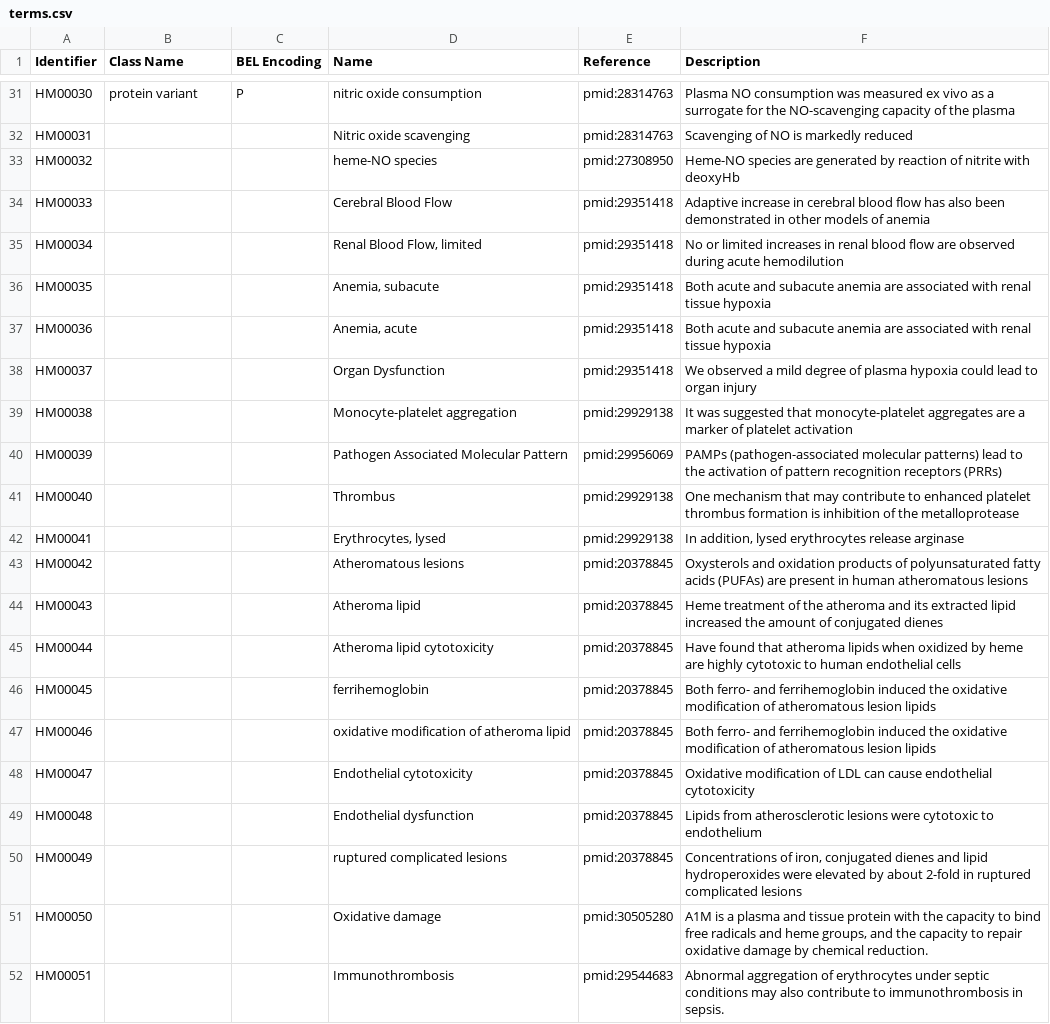
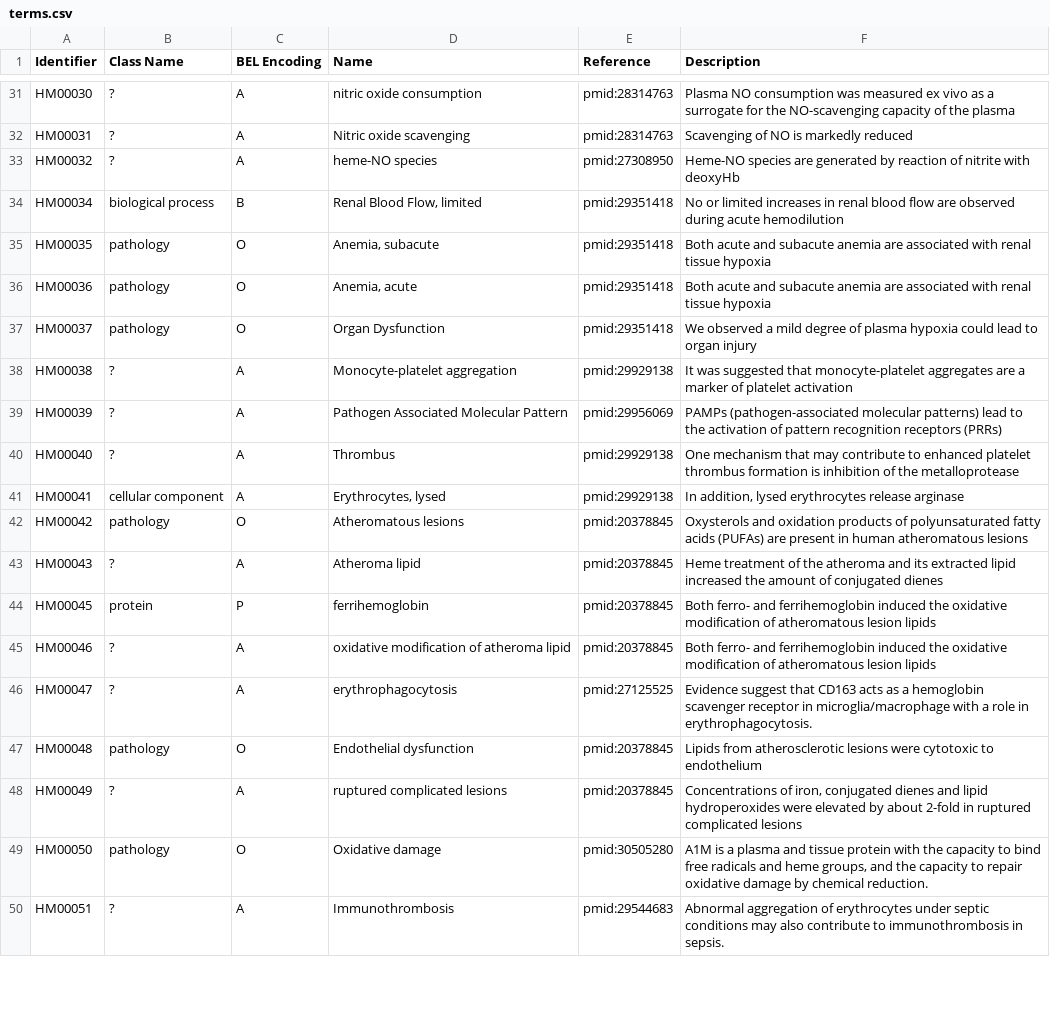
Before and after one commit to hemekg/ontology, a CSV file: terms.csv, drawn as a sheet; only a part is shown, gaps mark what is left out; removed rows and columns are numbered as before the commit, all else as after; the diff covers the shown part only; the diff names each change by its address in the sheet, - before the commit and + after, or states it on an @@ line.

```diff
--- a/terms.csv
+++ b/terms.csv
-B31 (Class Name): protein variant
+B31 (Class Name): ?
-C31 (BEL Encoding): P
+C31 (BEL Encoding): A
-B32:B33 (Class Name): (empty)
+B32:B33 (Class Name): ?
-C32:C33 (BEL Encoding): (empty)
+C32:C33 (BEL Encoding): A
-row 34: HM00033 |  |  | Cerebral Blood Flow | pmid:29351418 | Adaptive increase in cerebral blood flow has also been demonstrated in other models of anemia
-B34 (Class Name): (empty)
+B34 (Class Name): biological process
-C34 (BEL Encoding): (empty)
+C34 (BEL Encoding): B
-B35:B37 (Class Name): (empty)
+B35:B37 (Class Name): pathology
-C35:C37 (BEL Encoding): (empty)
+C35:C37 (BEL Encoding): O
-B38:B40 (Class Name): (empty)
+B38:B40 (Class Name): ?
-C38:C41 (BEL Encoding): (empty)
+C38:C41 (BEL Encoding): A
-B41 (Class Name): (empty)
+B41 (Class Name): cellular component
-B42 (Class Name): (empty)
+B42 (Class Name): pathology
-C42 (BEL Encoding): (empty)
+C42 (BEL Encoding): O
-B43 (Class Name): (empty)
+B43 (Class Name): ?
-C43 (BEL Encoding): (empty)
+C43 (BEL Encoding): A
-row 45: HM00044 |  |  | Atheroma lipid cytotoxicity | pmid:20378845 | Have found that atheroma lipids when oxidized by heme are highly cytotoxic to human endothelial cells
-B44 (Class Name): (empty)
+B44 (Class Name): protein
-C44 (BEL Encoding): (empty)
+C44 (BEL Encoding): P
-B45:B46 (Class Name): (empty)
+B45:B46 (Class Name): ?
-C45:C46 (BEL Encoding): (empty)
+C45:C46 (BEL Encoding): A
-D46 (Name): Endothelial cytotoxicity
+D46 (Name): erythrophagocytosis
-E46 (Reference): pmid:20378845
+E46 (Reference): pmid:27125525
-F46 (Description): Oxidative modification of LDL can cause endothelial cytotoxicity
+F46 (Description): Evidence suggest that CD163 acts as a hemoglobin scavenger receptor in microglia/macrophage with a role in erythrophagocytosis.
-B47 (Class Name): (empty)
+B47 (Class Name): pathology
-C47 (BEL Encoding): (empty)
+C47 (BEL Encoding): O
-B48 (Class Name): (empty)
+B48 (Class Name): ?
-C48 (BEL Encoding): (empty)
+C48 (BEL Encoding): A
-B49 (Class Name): (empty)
+B49 (Class Name): pathology
-C49 (BEL Encoding): (empty)
+C49 (BEL Encoding): O
-B50 (Class Name): (empty)
+B50 (Class Name): ?
-C50 (BEL Encoding): (empty)
+C50 (BEL Encoding): A
```
Also changed, not shown: 1 added row and 68 edited cells elsewhere in this file.
